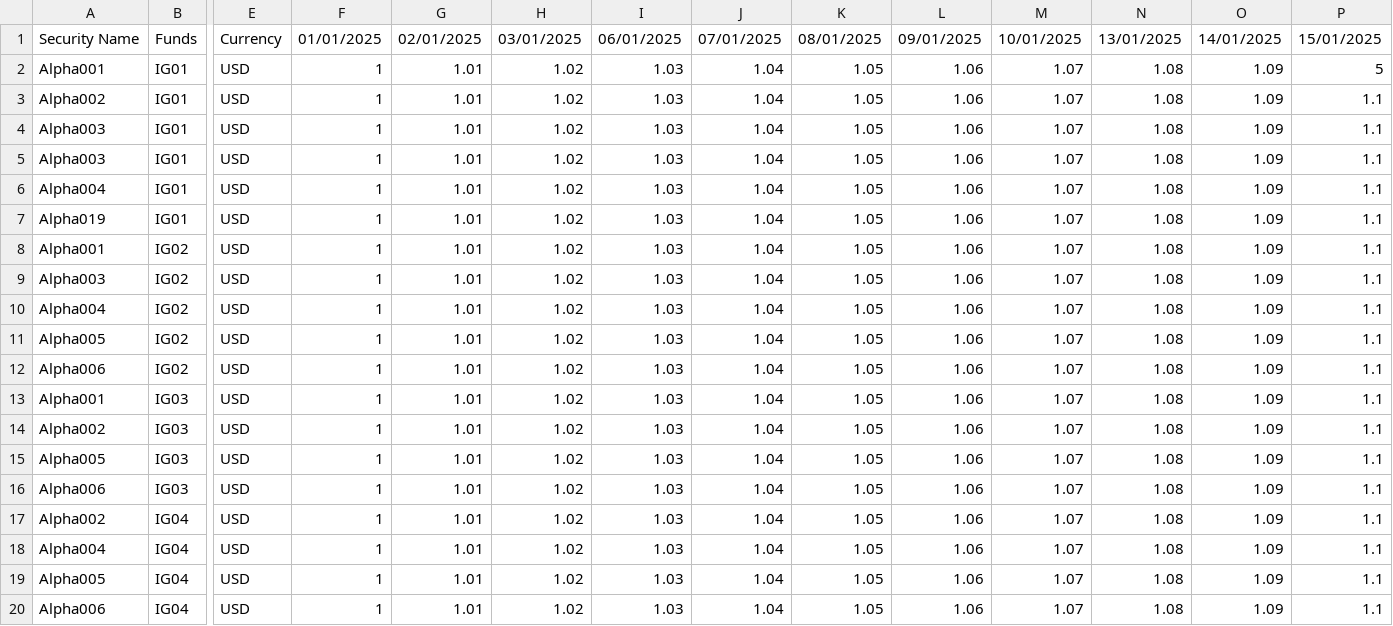
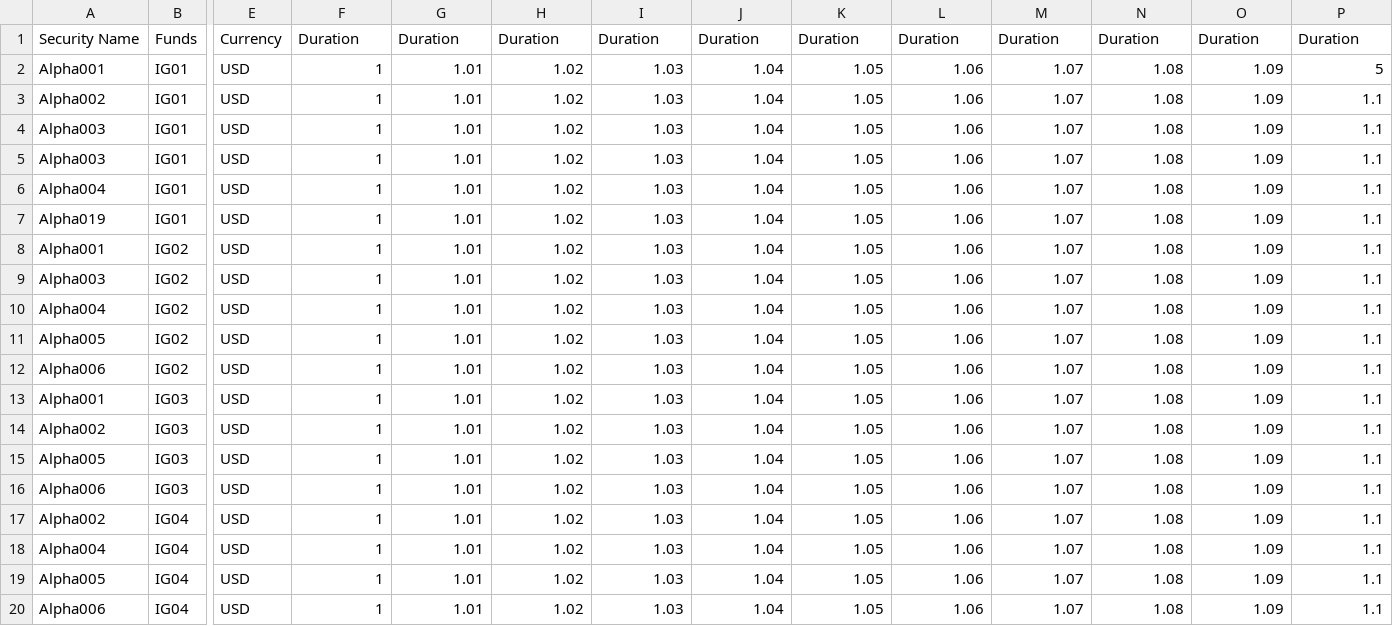
Before and after one commit to Cluckhead/Bang, a CSV file: Data/pre_sec_duration.csv, drawn as a sheet; only a part is shown, gaps mark what is left out; the diff names each change by its address in the sheet, - before the commit and + after, or states it on an @@ line.

```diff
--- a/Data/pre_sec_duration.csv
+++ b/Data/pre_sec_duration.csv
-F1: 01/01/2025
+F1: Duration
-G1: 02/01/2025
+G1: Duration
-H1: 03/01/2025
+H1: Duration
-I1: 06/01/2025
+I1: Duration
-J1: 07/01/2025
+J1: Duration
-K1: 08/01/2025
+K1: Duration
-L1: 09/01/2025
+L1: Duration
-M1: 10/01/2025
+M1: Duration
-N1: 13/01/2025
+N1: Duration
-O1: 14/01/2025
+O1: Duration
-P1: 15/01/2025
+P1: Duration
```
Also changed, not shown: 1 other file.
